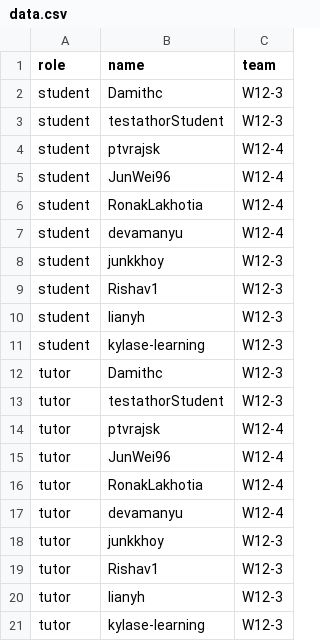
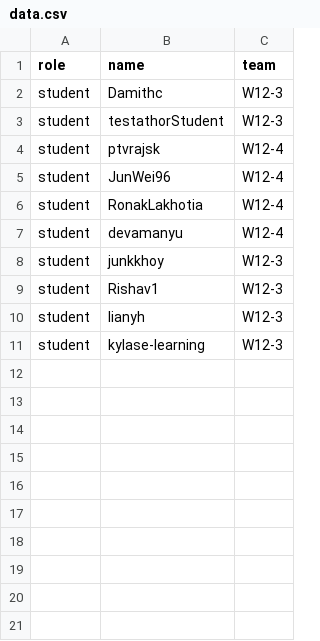
Before and after one commit to CATcher-testbed/CS2103T-PED2, a CSV file: data.csv, drawn as a sheet; the diff names each change by its address in the sheet, - before the commit and + after, or states it on an @@ line.

Commit message:
data.csv: remove tutors

```diff
--- a/data.csv
+++ b/data.csv
-row 12: tutor | Damithc | W12-3
-row 13: tutor | testathorStudent | W12-3
-row 14: tutor | ptvrajsk | W12-4
-row 15: tutor | JunWei96 | W12-4
-row 16: tutor | RonakLakhotia | W12-4
-row 17: tutor | devamanyu | W12-4
-row 18: tutor | junkkhoy | W12-3
-row 19: tutor | Rishav1 | W12-3
-row 20: tutor | lianyh | W12-3
-row 21: tutor | kylase-learning | W12-3
```
